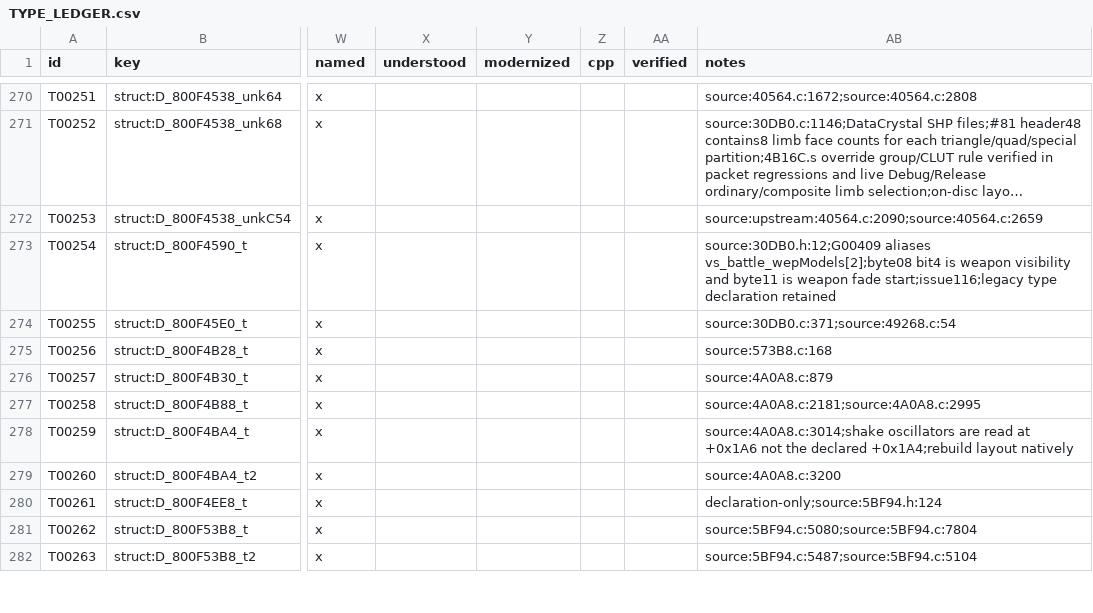
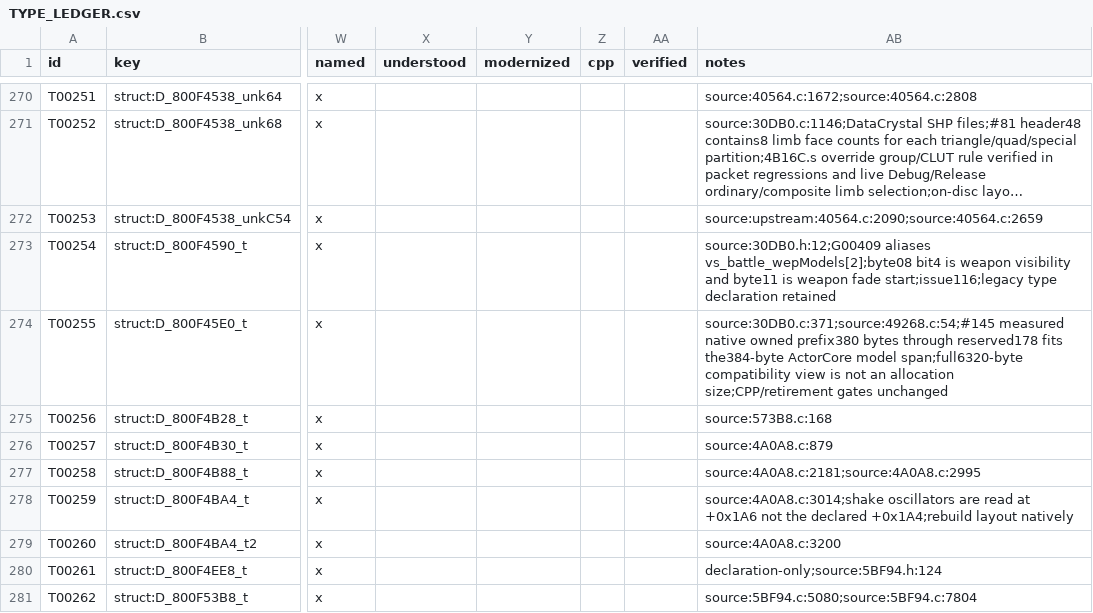
Before and after one commit to JEschete/VS-NativePort, a CSV file: Docs/ledgers/TYPE_LEDGER.csv, drawn as a sheet; only a part is shown, gaps mark what is left out; the shorter side is filled out with more unchanged rows; long unchanged cells end in …; the diff names each change by its address in the sheet, - before the commit and + after, or states it on an @@ line.

Commit message:
Preserve relative gimmick geometry offsets during room loading
Fix the reproduced Workers Breakroom to Hall of Struggle crash, copy the complete native-owned gimmick prefix, and give the geometry copy and UV parameters verified semantic names. Retain original symbol provenance and naming-batch persistence. Refs #145 and #148.

```diff
--- a/Docs/ledgers/TYPE_LEDGER.csv
+++ b/Docs/ledgers/TYPE_LEDGER.csv
-AB274 (notes): source:30DB0.c:371;source:49268.c:54
+AB274 (notes): source:30DB0.c:371;source:49268.c:54;#145 measured native owned prefix380 bytes through reserved178 fits the384-byte ActorCore model span;full6320-byte compatibility view is not an allocation size;CPP/retirement gates unchanged
```
Also changed, not shown: tools/naming/out/BATTLE_06.csv, 11 other files.
